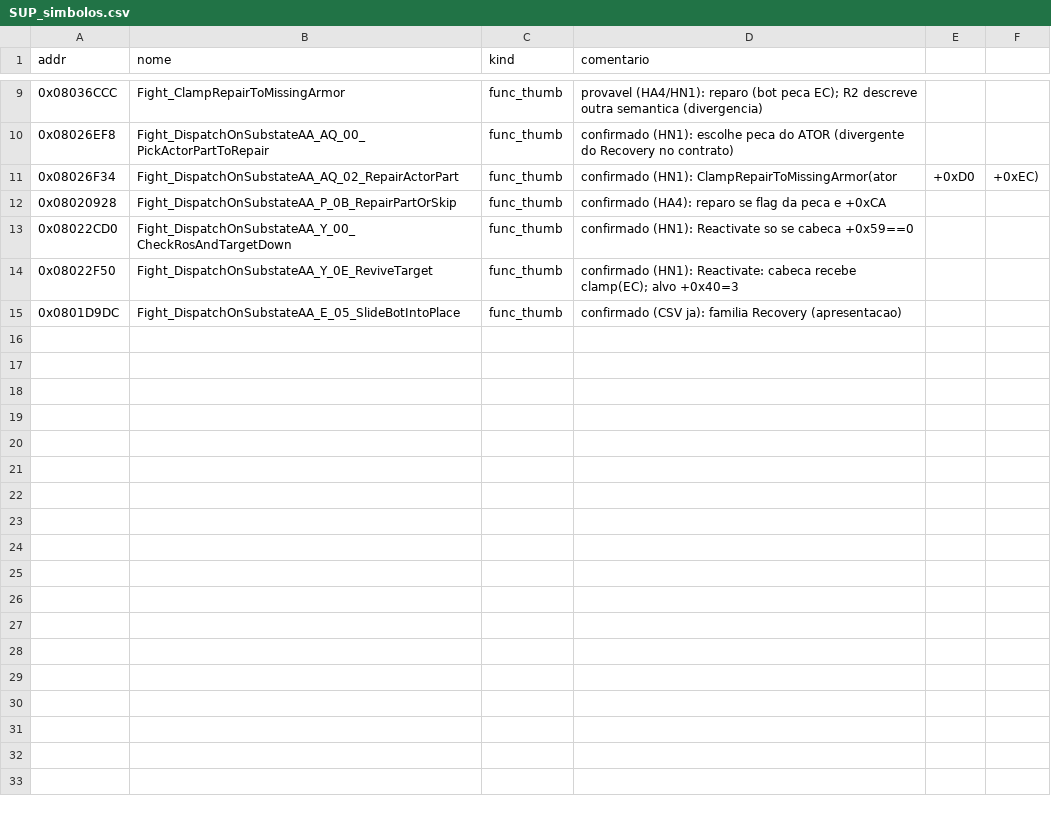
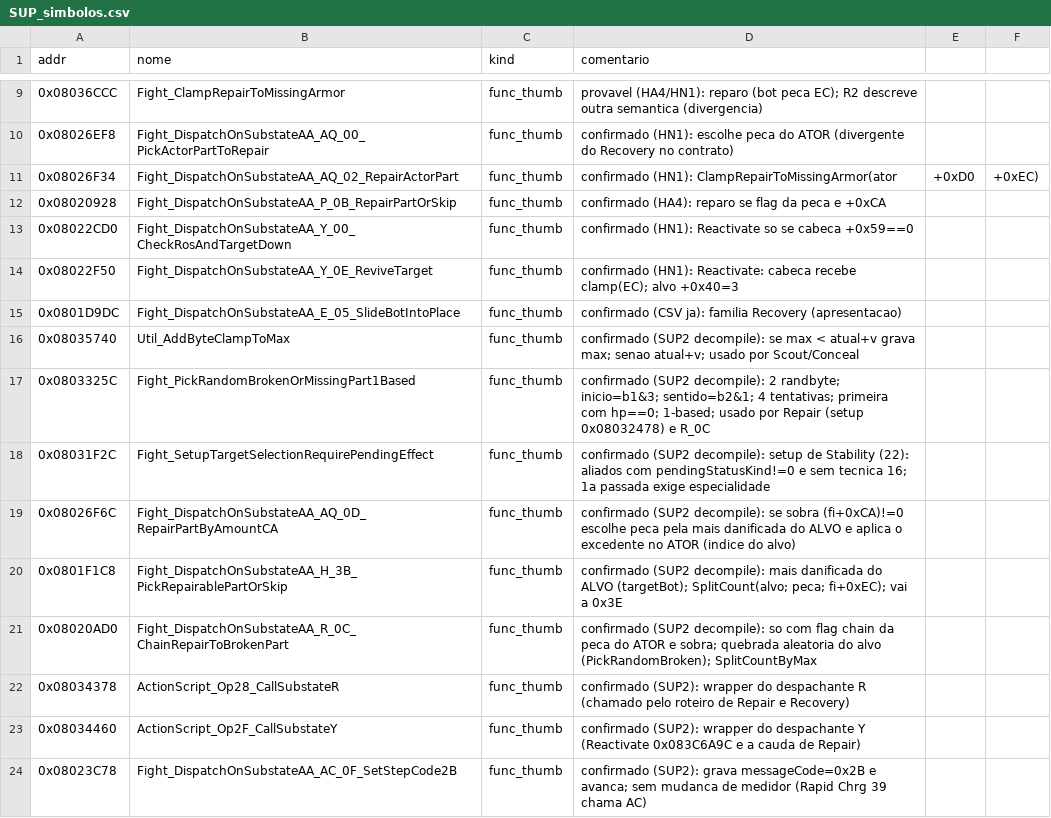
Before and after one commit to jvsdm/Medabots-Romhacking-Toolkit, a CSV file: re/functions/SUP_simbolos.csv, drawn as a sheet; only a part is shown, gaps mark what is left out; the diff names each change by its address in the sheet, - before the commit and + after, or states it on an @@ line.

```diff
--- a/re/functions/SUP_simbolos.csv
+++ b/re/functions/SUP_simbolos.csv
+row 16: 0x08035740 | Util_AddByteClampToMax | func_thumb | confirmado (SUP2 decompile): se max < atual+v grava max; senao atual+v; usado por Scout/Conceal
+row 17: 0x0803325C | Fight_PickRandomBrokenOrMissingPart1Based | func_thumb | confirmado (SUP2 decompile): 2 randbyte; inicio=b1&3; sentido=b2&1; 4 tentativas; primeira com hp==0; 1-based; usado por Repair (setup 0x08032478) e R_0C
+row 18: 0x08031F2C | Fight_SetupTargetSelectionRequirePendingEffect | func_thumb | confirmado (SUP2 decompile): setup de Stability (22): aliados com pendingStatusKind!=0 e sem tecnica 16; 1a passada exige especialidade
+row 19: 0x08026F6C | Fight_DispatchOnSubstateAA_AQ_0D_RepairPartByAmountCA | func_thumb | confirmado (SUP2 decompile): se sobra (fi+0xCA)!=0 escolhe peca pela mais danificada do ALVO e aplica o excedente no ATOR (indice do alvo)
+row 20: 0x0801F1C8 | Fight_DispatchOnSubstateAA_H_3B_PickRepairablePartOrSkip | func_thumb | confirmado (SUP2 decompile): mais danificada do ALVO (targetBot); SplitCount(alvo; peca; fi+0xEC); vai a 0x3E
+row 21: 0x08020AD0 | Fight_DispatchOnSubstateAA_R_0C_ChainRepairToBrokenPart | func_thumb | confirmado (SUP2 decompile): so com flag chain da peca do ATOR e sobra; quebrada aleatoria do alvo (PickRandomBroken); SplitCountByMax
+row 22: 0x08034378 | ActionScript_Op28_CallSubstateR | func_thumb | confirmado (SUP2): wrapper do despachante R (chamado pelo roteiro de Repair e Recovery)
+row 23: 0x08034460 | ActionScript_Op2F_CallSubstateY | func_thumb | confirmado (SUP2): wrapper do despachante Y (Reactivate 0x083C6A9C e a cauda de Repair)
+row 24: 0x08023C78 | Fight_DispatchOnSubstateAA_AC_0F_SetStepCode2B | func_thumb | confirmado (SUP2): grava messageCode=0x2B e avanca; sem mudanca de medidor (Rapid Chrg 39 chama AC)
```
Also changed, not shown: re/functions/CHG_simbolos.csv, re/functions/GRD_simbolos.csv, 10 other files.
